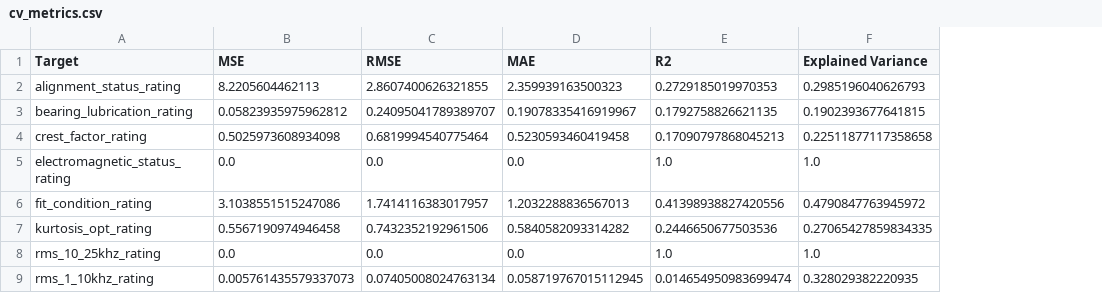
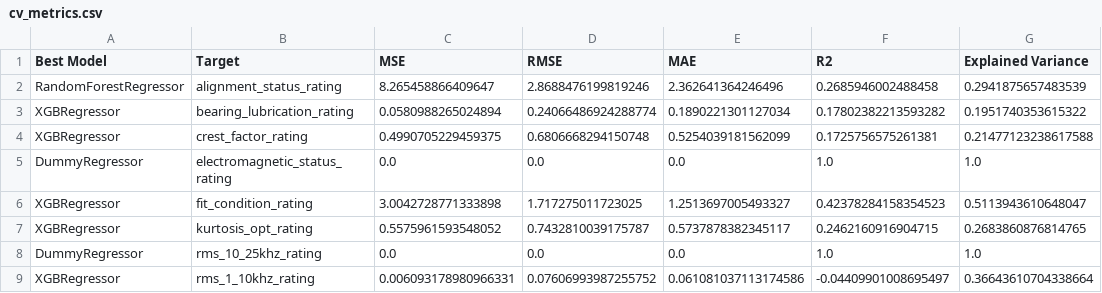
Before and after one commit to Brilliant-Automation/capstone, a CSV file: model/results/metrics/8#Belt Conveyer/cv_metrics.csv, drawn as a sheet; only a part is shown; addresses are those after the commit; the diff covers the shown part only; the diff names each change by its address in the sheet, - before the commit and + after, or states it on an @@ line.

Commit message:
add best model to the cv results

```diff
--- a/model/results/metrics/8#Belt Conveyer/cv_metrics.csv
+++ b/model/results/metrics/8#Belt Conveyer/cv_metrics.csv
+column A (Best Model), rows 2-9: RandomForestRegressor | XGBRegressor | XGBRegressor | DummyRegressor | XGBRegressor | XGBRegressor | DummyRegressor | XGBRegressor
-C2 (MSE): 8.2205604462113
+C2 (MSE): 8.265458866409647
-D2 (RMSE): 2.8607400626321855
+D2 (RMSE): 2.8688476199819246
-E2 (MAE): 2.359939163500323
+E2 (MAE): 2.362641364246496
-F2 (R2): 0.2729185019970353
+F2 (R2): 0.2685946002488458
-G2 (Explained Variance): 0.2985196040626793
+G2 (Explained Variance): 0.2941875657483539
-C3 (MSE): 0.05823935975962812
+C3 (MSE): 0.0580988265024894
-D3 (RMSE): 0.24095041789389707
+D3 (RMSE): 0.24066486924288774
-E3 (MAE): 0.19078335416919967
+E3 (MAE): 0.1890221301127034
-F3 (R2): 0.1792758826621135
+F3 (R2): 0.17802382213593282
-G3 (Explained Variance): 0.1902393677641815
+G3 (Explained Variance): 0.1951740353615322
-C4 (MSE): 0.5025973608934098
+C4 (MSE): 0.4990705229459375
-D4 (RMSE): 0.6819994540775464
+D4 (RMSE): 0.6806668294150748
-E4 (MAE): 0.5230593460419458
+E4 (MAE): 0.5254039181562099
-F4 (R2): 0.17090797868045213
+F4 (R2): 0.1725756575261381
-G4 (Explained Variance): 0.22511877117358658
+G4 (Explained Variance): 0.21477123238617588
-C6 (MSE): 3.1038551515247086
+C6 (MSE): 3.0042728771333898
-D6 (RMSE): 1.7414116383017957
+D6 (RMSE): 1.717275011723025
-E6 (MAE): 1.2032288836567013
+E6 (MAE): 1.2513697005493327
-F6 (R2): 0.41398938827420556
+F6 (R2): 0.42378284158354523
-G6 (Explained Variance): 0.4790847763945972
+G6 (Explained Variance): 0.5113943610648047
-C7 (MSE): 0.5567190974946458
+C7 (MSE): 0.5575961593548052
-D7 (RMSE): 0.7432352192961506
+D7 (RMSE): 0.7432810039175787
-E7 (MAE): 0.5840582093314282
+E7 (MAE): 0.5737878382345117
-F7 (R2): 0.2446650677503536
+F7 (R2): 0.2462160916904715
-G7 (Explained Variance): 0.27065427859834335
+G7 (Explained Variance): 0.2683860876814765
-C9 (MSE): 0.005761435579337073
+C9 (MSE): 0.006093178980966331
-D9 (RMSE): 0.07405008024763134
+D9 (RMSE): 0.07606993987255752
-E9 (MAE): 0.058719767015112945
+E9 (MAE): 0.061081037113174586
-F9 (R2): 0.014654950983699474
+F9 (R2): -0.04409901008695497
-G9 (Explained Variance): 0.328029382220935
+G9 (Explained Variance): 0.36643610704338664
```
Also changed, not shown: 20 edited cells elsewhere in this file, 21 other files.
